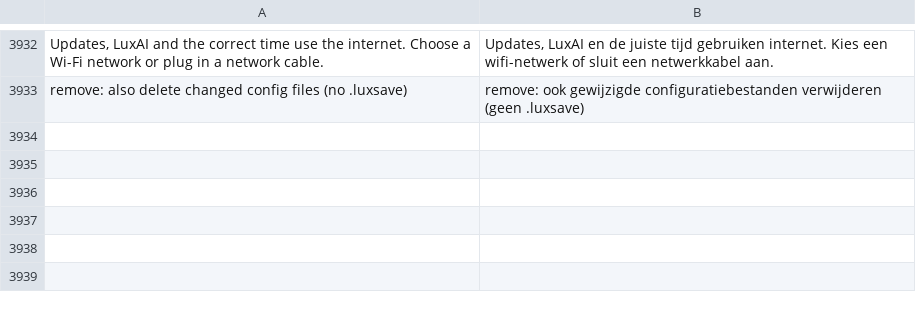
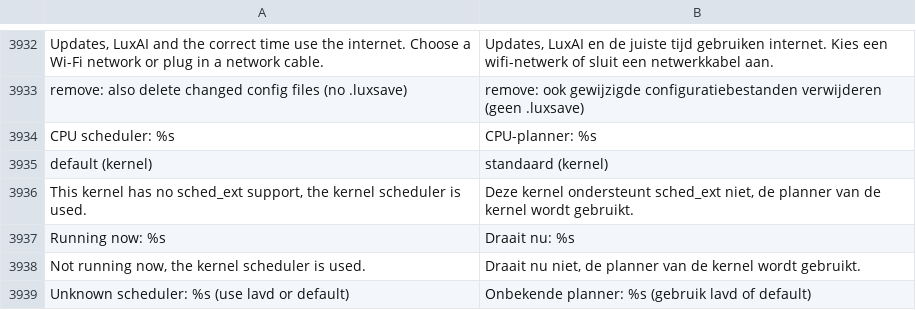
Before and after one commit to luxopes/LuxOS-Arch, a TSV file: packages/luxos-i18n/files/nl.tsv, drawn as a sheet; only a part is shown, gaps mark what is left out.

```diff
--- a/packages/luxos-i18n/files/nl.tsv
+++ b/packages/luxos-i18n/files/nl.tsv
@@ -3933 +3933,7 @@ Updates, LuxAI and the correct time use the internet. Choose a Wi-Fi network or
 remove: also delete changed config files (no .luxsave)	remove: ook gewijzigde configuratiebestanden verwijderen (geen .luxsave)
+CPU scheduler: %s	CPU-planner: %s
+default (kernel)	standaard (kernel)
+This kernel has no sched_ext support, the kernel scheduler is used.	Deze kernel ondersteunt sched_ext niet, de planner van de kernel wordt gebruikt.
+Running now: %s	Draait nu: %s
+Not running now, the kernel scheduler is used.	Draait nu niet, de planner van de kernel wordt gebruikt.
+Unknown scheduler: %s (use lavd or default)	Onbekende planner: %s (gebruik lavd of default)
```
Also changed, not shown: packages/luxos-i18n/files/cs.tsv, packages/luxos-i18n/files/hu.tsv, 32 other files.
